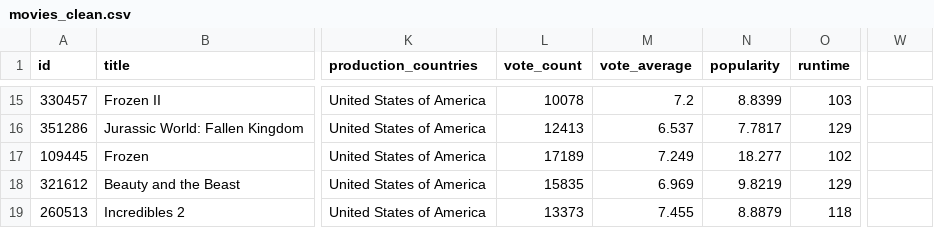
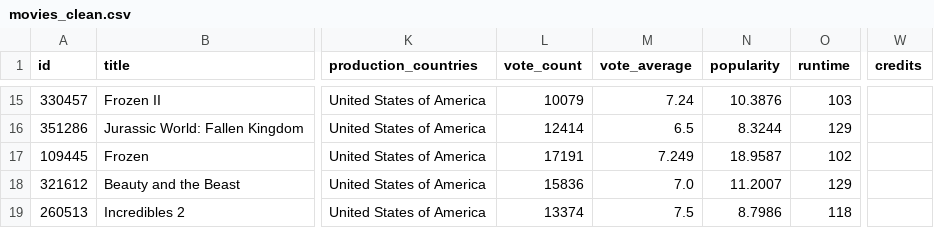
Before and after one commit to jill-break/DE02---TMDB-Movie-Data-Analysis, a CSV file: movies_clean.csv, drawn as a sheet; only a part is shown, gaps mark what is left out; the diff covers the shown part only; the diff names each change by its address in the sheet, - before the commit and + after, or states it on an @@ line.

```diff
--- a/movies_clean.csv
+++ b/movies_clean.csv
-W1: (empty)
+W1: credits
-L15 (vote_count): 10078
+L15 (vote_count): 10079
-M15 (vote_average): 7.2
+M15 (vote_average): 7.24
-N15 (popularity): 8.8399
+N15 (popularity): 10.3876
-L16 (vote_count): 12413
+L16 (vote_count): 12414
-M16 (vote_average): 6.537
+M16 (vote_average): 6.5
-N16 (popularity): 7.7817
+N16 (popularity): 8.3244
-L17 (vote_count): 17189
+L17 (vote_count): 17191
-N17 (popularity): 18.277
+N17 (popularity): 18.9587
-L18 (vote_count): 15835
+L18 (vote_count): 15836
-M18 (vote_average): 6.969
+M18 (vote_average): 7.0
-N18 (popularity): 9.8219
+N18 (popularity): 11.2007
-L19 (vote_count): 13373
+L19 (vote_count): 13374
-M19 (vote_average): 7.455
+M19 (vote_average): 7.5
-N19 (popularity): 8.8879
+N19 (popularity): 8.7986
```
Also changed, not shown: 31 edited cells elsewhere in this file, 1 other file.
